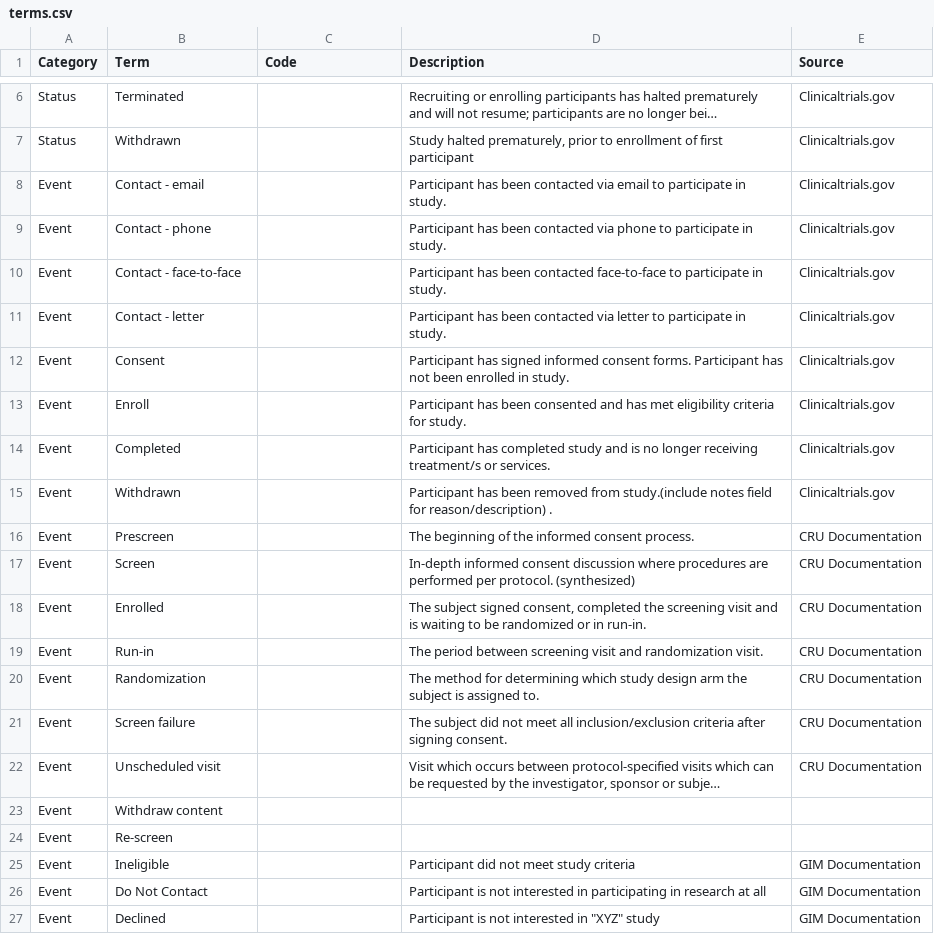
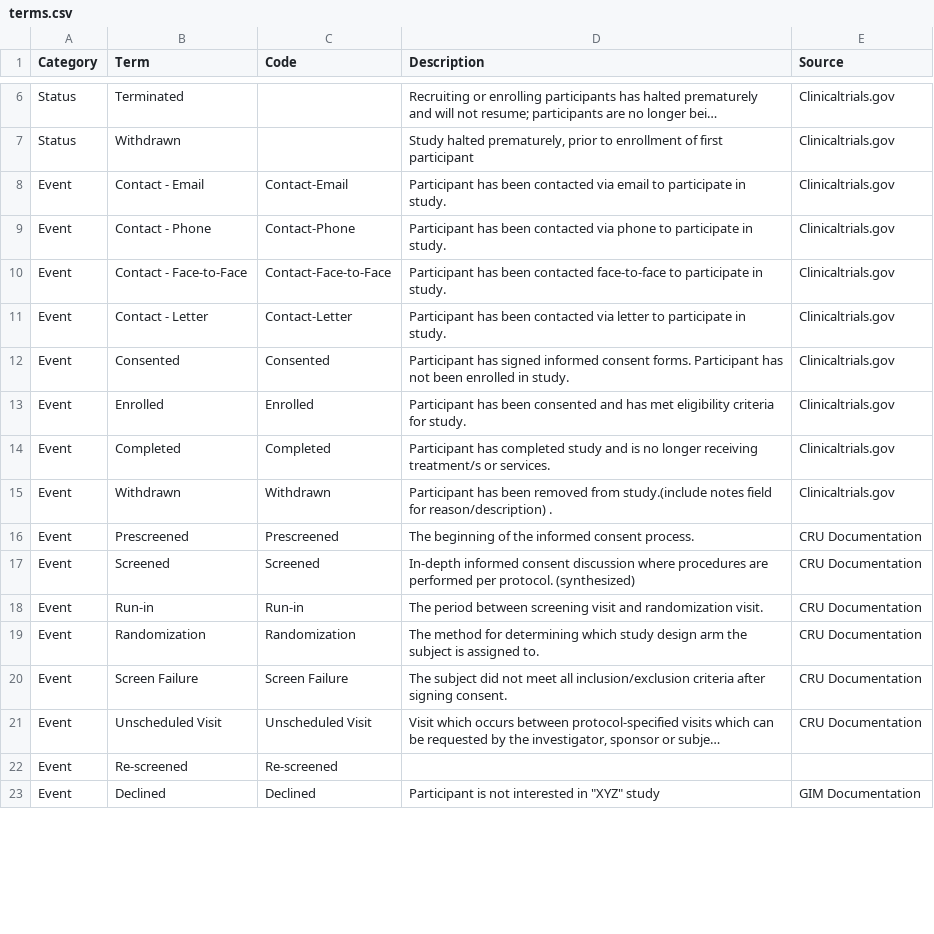
Before and after one commit to NUBIC/eNOTIS, a CSV file: patient_tracker/doc/terms.csv, drawn as a sheet; only a part is shown, gaps mark what is left out; long unchanged cells end in …; removed rows and columns are numbered as before the commit, all else as after; the diff covers the shown part only; the diff names each change by its address in the sheet, - before the commit and + after, or states it on an @@ line.

Commit message:
update to the terms

```diff
--- a/patient_tracker/doc/terms.csv
+++ b/patient_tracker/doc/terms.csv
-B8 (Term): Contact - email
+B8 (Term): Contact - Email
-C8 (Code): (empty)
+C8 (Code): Contact-Email
-B9 (Term): Contact - phone
+B9 (Term): Contact - Phone
-C9 (Code): (empty)
+C9 (Code): Contact-Phone
-B10 (Term): Contact - face-to-face
+B10 (Term): Contact - Face-to-Face
-C10 (Code): (empty)
+C10 (Code): Contact-Face-to-Face
-B11 (Term): Contact - letter
+B11 (Term): Contact - Letter
-C11 (Code): (empty)
+C11 (Code): Contact-Letter
-B12 (Term): Consent
+B12 (Term): Consented
-C12 (Code): (empty)
+C12 (Code): Consented
-B13 (Term): Enroll
+B13 (Term): Enrolled
-C13 (Code): (empty)
+C13 (Code): Enrolled
-C14 (Code): (empty)
+C14 (Code): Completed
-C15 (Code): (empty)
+C15 (Code): Withdrawn
-B16 (Term): Prescreen
+B16 (Term): Prescreened
-C16 (Code): (empty)
+C16 (Code): Prescreened
-B17 (Term): Screen
+B17 (Term): Screened
-C17 (Code): (empty)
+C17 (Code): Screened
-row 18: Event | Enrolled |  | The subject signed consent, completed the screening visit and is waiting to be randomized or in run-in. | CRU Documentation
-C18 (Code): (empty)
+C18 (Code): Run-in
-C19 (Code): (empty)
+C19 (Code): Randomization
-B20 (Term): Screen failure
+B20 (Term): Screen Failure
-C20 (Code): (empty)
+C20 (Code): Screen Failure
-B21 (Term): Unscheduled visit
+B21 (Term): Unscheduled Visit
-C21 (Code): (empty)
+C21 (Code): Unscheduled Visit
-row 23: Event | Withdraw content
-B22 (Term): Re-screen
+B22 (Term): Re-screened
-C22 (Code): (empty)
+C22 (Code): Re-screened
-row 25: Event | Ineligible |  | Participant did not meet study criteria | GIM Documentation
-row 26: Event | Do Not Contact |  | Participant is not interested in participating in research at all | GIM Documentation
-C23 (Code): (empty)
+C23 (Code): Declined
```
Also changed, not shown: 6 added rows, 2 removed rows and 21 edited cells elsewhere in this file.
